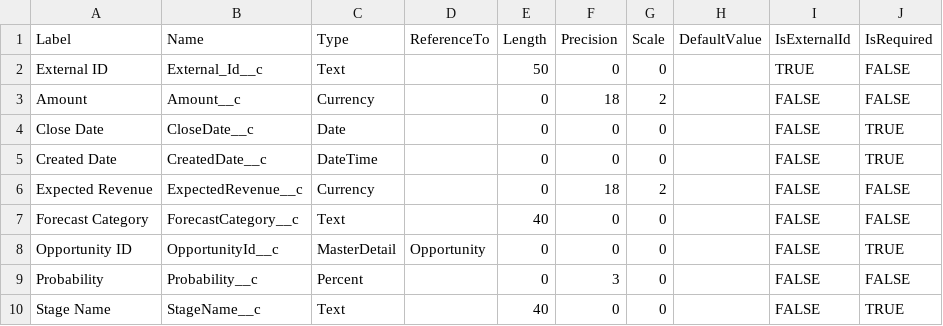
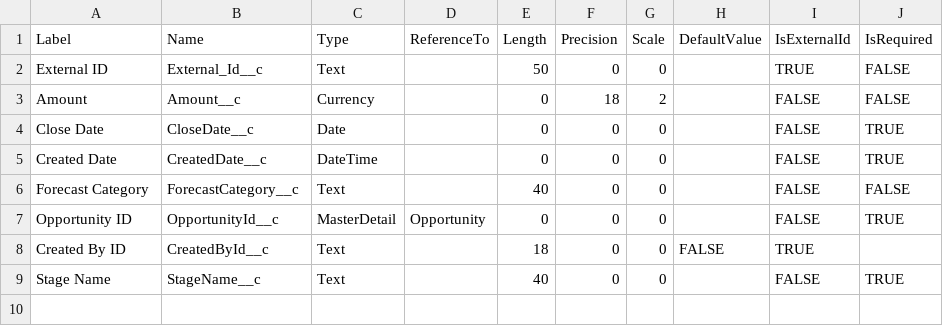
Before and after one commit to rodrigom-oktana-io/wave-tooling, a CSV file: Sales/metadata/OpportunityHistory_metadata.csv, drawn as a sheet; removed rows and columns are numbered as before the commit, all else as after; the diff names each change by its address in the sheet, - before the commit and + after, or states it on an @@ line.

Commit message:
Update OpportunityHistory_metadata.csv

```diff
--- a/Sales/metadata/OpportunityHistory_metadata.csv
+++ b/Sales/metadata/OpportunityHistory_metadata.csv
-row 6: Expected Revenue | ExpectedRevenue__c | Currency |  | 0 | 18 | 2 |  | FALSE | FALSE
-row 9: Probability | Probability__c | Percent |  | 0 | 3 | 0 |  | FALSE | FALSE
+row 8: Created By ID | CreatedById__c | Text |  | 18 | 0 | 0 | FALSE | TRUE
```
